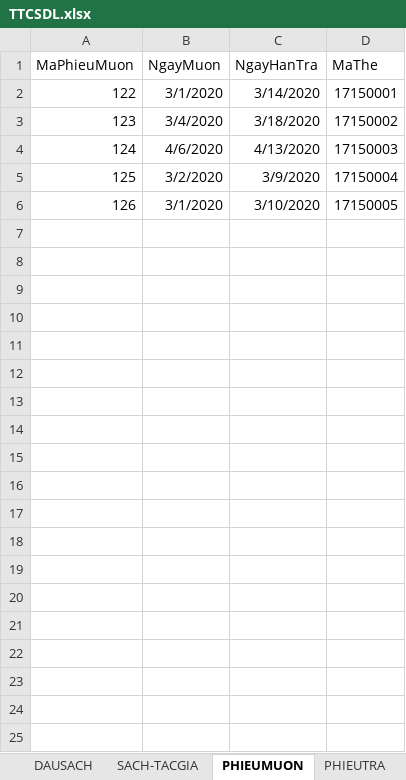
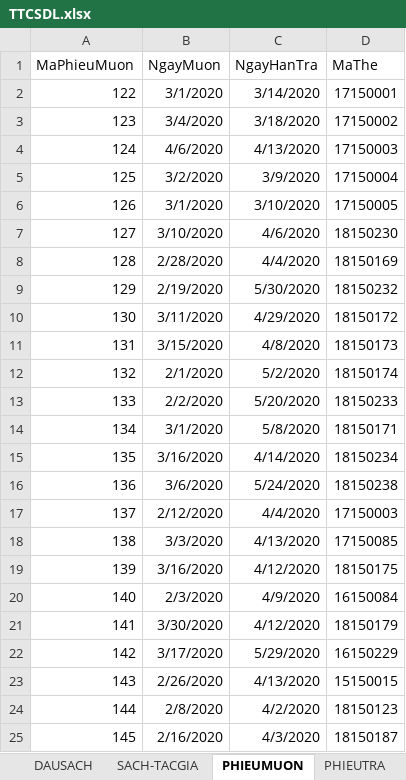
Before and after one commit to MrL8199/TTCSDL, an Excel workbook: TTCSDL.xlsx, sheet PHIEUMUON, drawn as a sheet; only a part is shown; values as stored, in another font and other column widths than the file's, no borders; the diff covers the shown part only; the diff names each change by its address in the sheet, - before the commit and + after, or states it on an @@ line.

```diff
--- a/TTCSDL.xlsx (sheet PHIEUMUON)
+++ b/TTCSDL.xlsx (sheet PHIEUMUON)
+row 7: 127 | 3/10/2020 | 4/6/2020 | 18150230
+row 8: 128 | 2/28/2020 | 4/4/2020 | 18150169
+row 9: 129 | 2/19/2020 | 5/30/2020 | 18150232
+row 10: 130 | 3/11/2020 | 4/29/2020 | 18150172
+row 11: 131 | 3/15/2020 | 4/8/2020 | 18150173
+row 12: 132 | 2/1/2020 | 5/2/2020 | 18150174
+row 13: 133 | 2/2/2020 | 5/20/2020 | 18150233
+row 14: 134 | 3/1/2020 | 5/8/2020 | 18150171
+row 15: 135 | 3/16/2020 | 4/14/2020 | 18150234
+row 16: 136 | 3/6/2020 | 5/24/2020 | 18150238
+row 17: 137 | 2/12/2020 | 4/4/2020 | 17150003
+row 18: 138 | 3/3/2020 | 4/13/2020 | 17150085
+row 19: 139 | 3/16/2020 | 4/12/2020 | 18150175
+row 20: 140 | 2/3/2020 | 4/9/2020 | 16150084
+row 21: 141 | 3/30/2020 | 4/12/2020 | 18150179
+row 22: 142 | 3/17/2020 | 5/29/2020 | 16150229
+row 23: 143 | 2/26/2020 | 4/13/2020 | 15150015
+row 24: 144 | 2/8/2020 | 4/2/2020 | 18150123
+row 25: 145 | 2/16/2020 | 4/3/2020 | 18150187
```
Also changed, not shown: 16 added rows elsewhere in this sheet, sheet CUONSACH, sheet THETHUVIEN, sheet QUANLYMUONSACH, sheet PHIEUNHAP, sheet PHIEUTRA, sheet QUANLYTRASACH, 3 more sheets, 1 other file.
